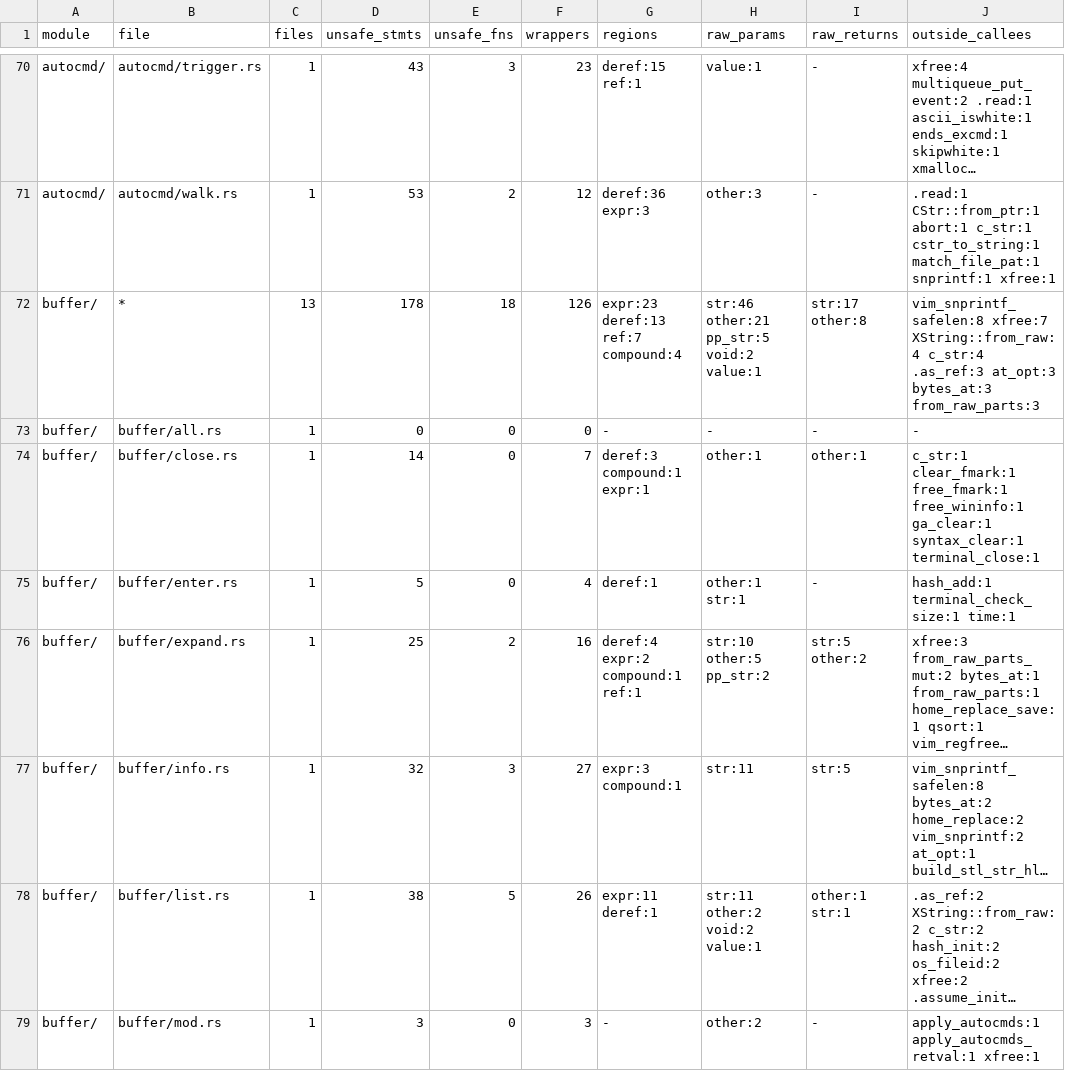
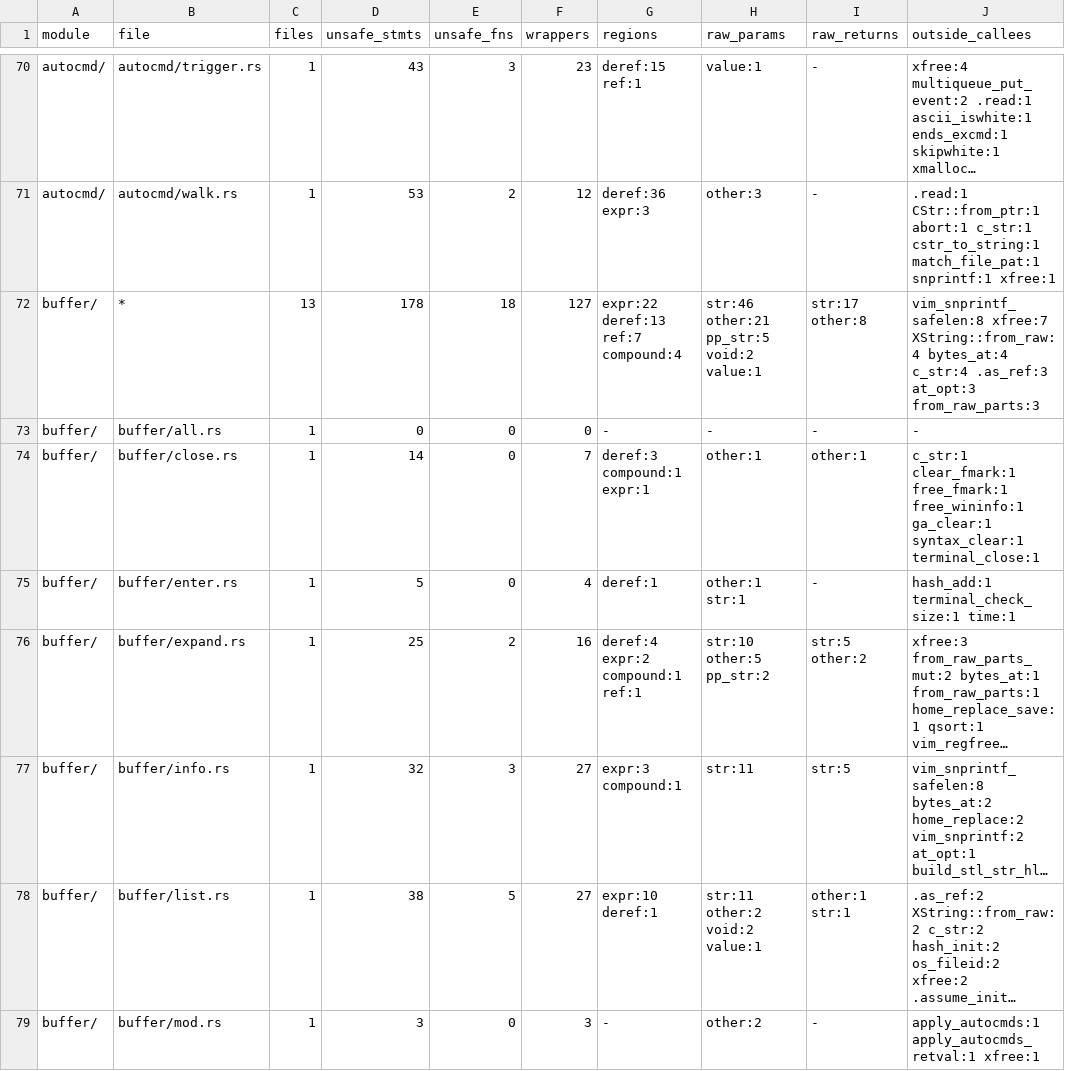
Before and after one commit to PsychoLlama/nvim.rs, a TSV file: metrics/finish-list.tsv, drawn as a sheet; only a part is shown, gaps mark what is left out; long unchanged cells end in …; the diff names each change by its address in the sheet, - before the commit and + after, or states it on an @@ line.

```diff
--- a/metrics/finish-list.tsv
+++ b/metrics/finish-list.tsv
-F72 (wrappers): 126
+F72 (wrappers): 127
-G72 (regions): expr:23 deref:13 ref:7 compound:4
+G72 (regions): expr:22 deref:13 ref:7 compound:4
-J72 (outside_callees): …xfree:7 XString::from_raw:4 c_str:4 .as_ref:3 at_opt:3 bytes_at:3 from_raw_parts:3
+J72 (outside_callees): …xfree:7 XString::from_raw:4 bytes_at:4 c_str:4 .as_ref:3 at_opt:3 from_raw_parts:3
-F78 (wrappers): 26
+F78 (wrappers): 27
-G78 (regions): expr:11 deref:1
+G78 (regions): expr:10 deref:1
```
Also changed, not shown: metrics/wrapper-callees.tsv, 2 other files.
